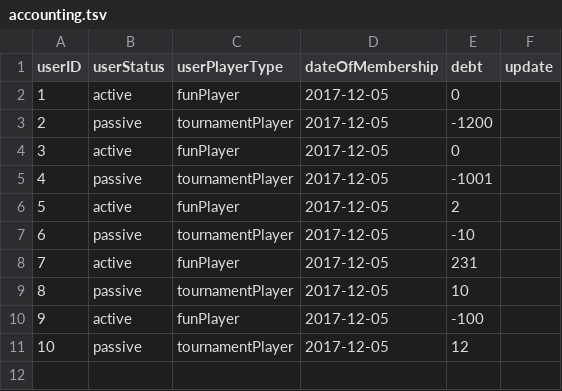
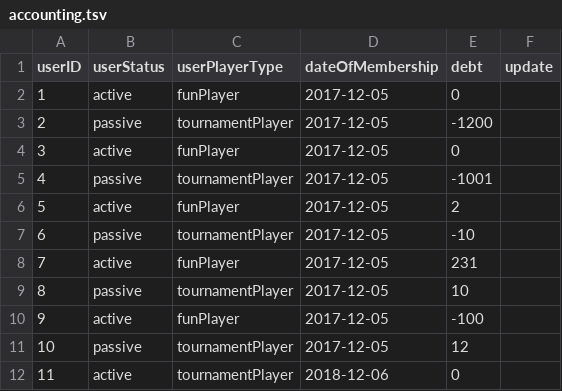
Before and after one commit to Tobiasmidskards/SK41, a TSV file: src/db/accounting.tsv, drawn as a sheet.

```diff
--- a/src/db/accounting.tsv
+++ b/src/db/accounting.tsv
@@ -11 +11,2 @@ userID	userStatus	userPlayerType	dateOfMembership	debt	update
 10	passive	tournamentPlayer	2017-12-05	12
+11	active	tournamentPlayer	2018-12-06	0
```
Also changed, not shown: src/db/members.tsv, 3 other files.
